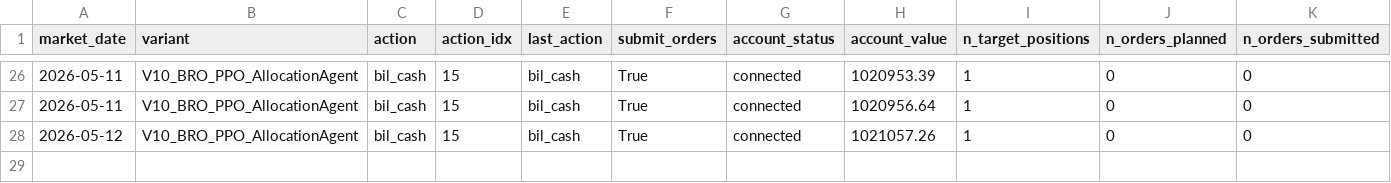
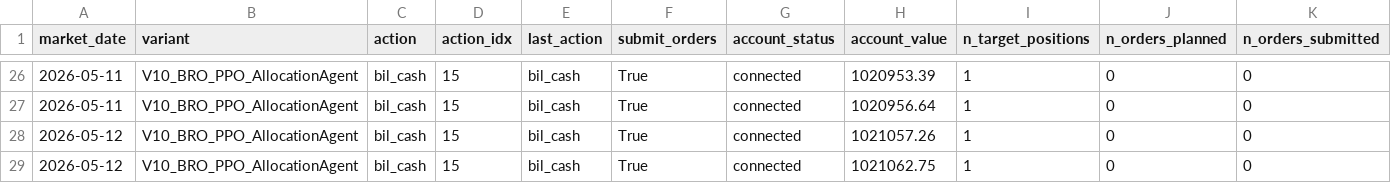
Before and after one commit to FinTechEntrepreneurldz/Base_Model_BR_PPO, a CSV file: logs/model_a/decisions/decisions.csv, drawn as a sheet; only a part is shown, gaps mark what is left out; rows hold the shown columns only; the diff names each change by its address in the sheet, - before the commit and + after, or states it on an @@ line.

```diff
--- a/logs/model_a/decisions/decisions.csv
+++ b/logs/model_a/decisions/decisions.csv
+row 29: 2026-05-12 | V10_BRO_PPO_AllocationAgent | bil_cash | 15 | bil_cash | True | connected | 1021062.75 | 1 | 0 | 0
```
Also changed, not shown: logs/model_a/decisions/latest_decision.csv, logs/model_a/health/signal_history.csv, 6 other files.
